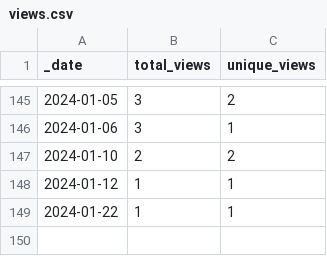
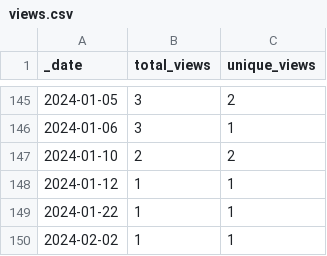
Before and after one commit to AlexRogalskiy/spark-patterns, a CSV file: traffic/views.csv, drawn as a sheet; only a part is shown, gaps mark what is left out; the diff names each change by its address in the sheet, - before the commit and + after, or states it on an @@ line.

```diff
--- a/traffic/views.csv
+++ b/traffic/views.csv
+row 150: 2024-02-02 | 1 | 1
```
Also changed, not shown: traffic/clones.csv, 1 other file.
